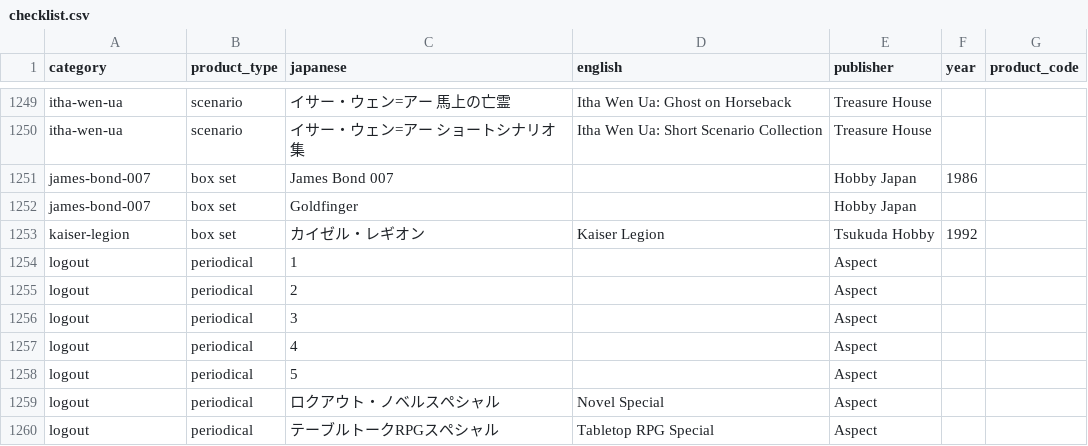
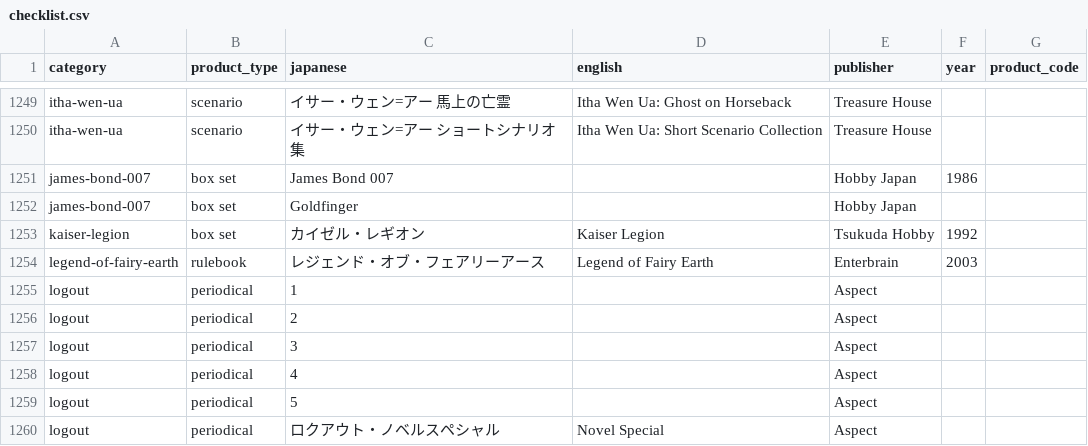
Before and after one commit to weatherspud/japanese-collectors-list, a CSV file: checklist.csv, drawn as a sheet; only a part is shown, gaps mark what is left out; the shorter side is filled out with more unchanged rows.

Commit message:
legend of fairy earth

```diff
--- a/checklist.csv
+++ b/checklist.csv
@@ -1253,2 +1253,3 @@ james-bond-007,box set,Goldfinger,,Hobby Japan,,
 kaiser-legion,box set,カイゼル・レギオン,Kaiser Legion,Tsukuda Hobby,1992,
+legend-of-fairy-earth,rulebook,レジェンド・オブ・フェアリーアース,Legend of Fairy Earth,Enterbrain,2003,
 logout,periodical,1,,Aspect,,
```
Also changed, not shown: 3 other files.
